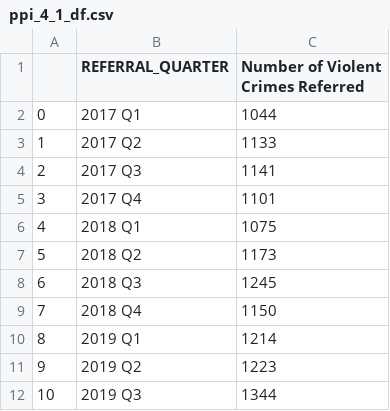
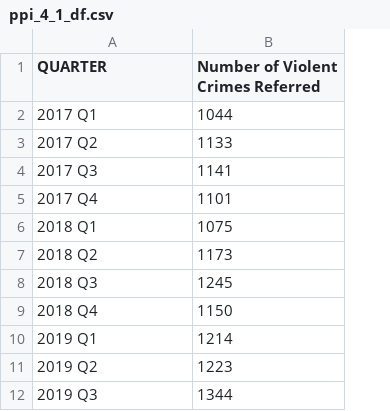
Before and after one commit to dstemenluc/CCJ.SantaClara, a CSV file: ppi_4_1_df.csv, drawn as a sheet; only a part is shown; removed rows and columns are numbered as before the commit, all else as after; the diff names each change by its address in the sheet, - before the commit and + after, or states it on an @@ line.

Commit message:
Update ppi_4_1_df.csv

```diff
--- a/ppi_4_1_df.csv
+++ b/ppi_4_1_df.csv
-column A, rows 2-12: 0 | 1 | 2 | 3 | 4 | 5 | 6 | 7 | 8 | 9 | 10
-A1: REFERRAL_QUARTER
+A1: QUARTER
```
